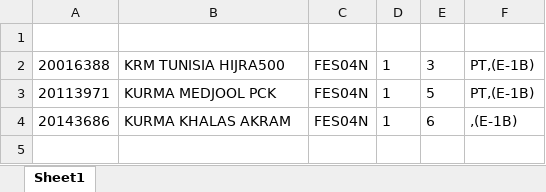
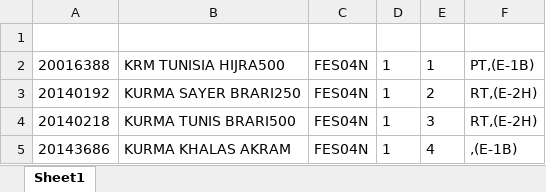
Before and after one commit to Rustandi07/listing, an Excel workbook: FES04N.xlsx, sheet Sheet1, drawn as a sheet; values as stored, in another font and other column widths than the file's, no borders; removed rows and columns are numbered as before the commit, all else as after; the diff names each change by its address in the sheet, - before the commit and + after, or states it on an @@ line.

Commit message:
upload FES04N.xlsx

```diff
--- a/FES04N.xlsx (sheet Sheet1)
+++ b/FES04N.xlsx (sheet Sheet1)
-E2: 3
+E2: 1
-row 3: 20113971 | KURMA MEDJOOL PCK | FES04N | 1 | 5 | PT,(E-1B)
+row 3: 20140192 | KURMA SAYER BRARI250 | FES04N | 1 | 2 | RT,(E-2H)
+row 4: 20140218 | KURMA TUNIS BRARI500 | FES04N | 1 | 3 | RT,(E-2H)
-E5: 6
+E5: 4
```
